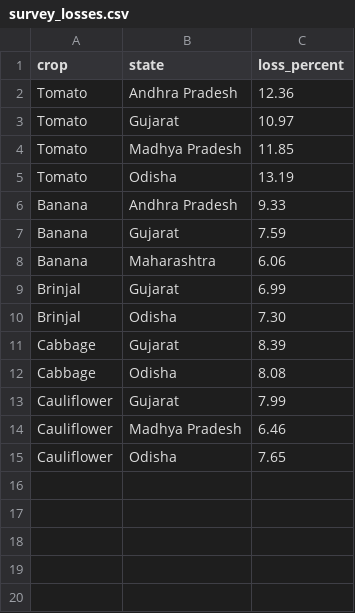
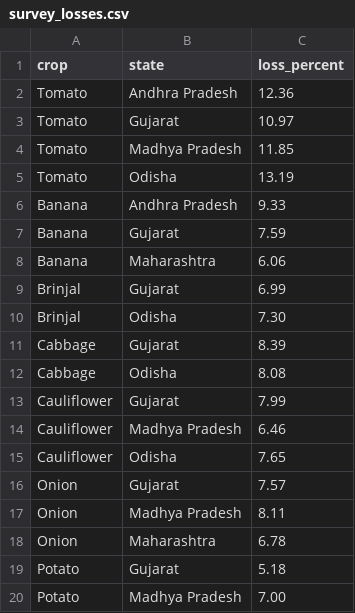
Before and after one commit to NamaiBest/Redistribution-Team-In-dustry-, a CSV file: data/survey_losses.csv, drawn as a sheet; the diff names each change by its address in the sheet, - before the commit and + after, or states it on an @@ line.

```diff
--- a/data/survey_losses.csv
+++ b/data/survey_losses.csv
+row 16: Onion | Gujarat | 7.57
+row 17: Onion | Madhya Pradesh | 8.11
+row 18: Onion | Maharashtra | 6.78
+row 19: Potato | Gujarat | 5.18
+row 20: Potato | Madhya Pradesh | 7.00
```
Also changed, not shown: data/arrivals.csv, data/crops.csv, 15 other files.
